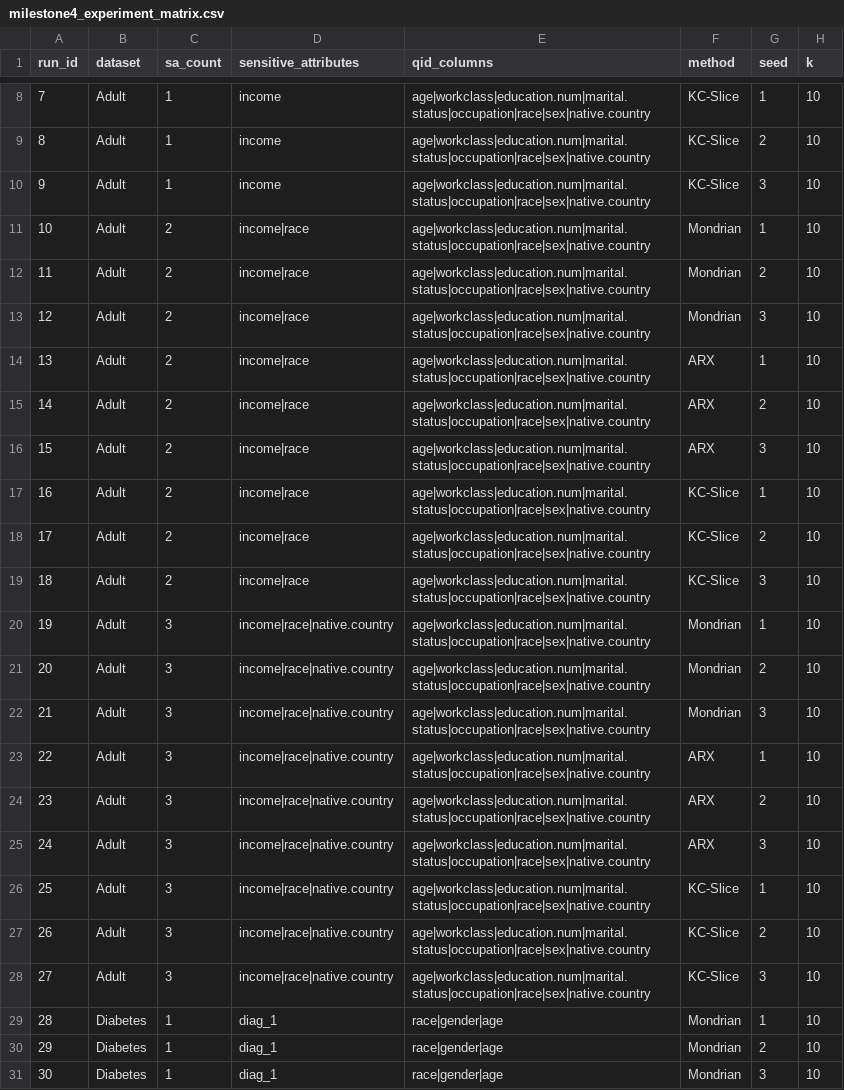
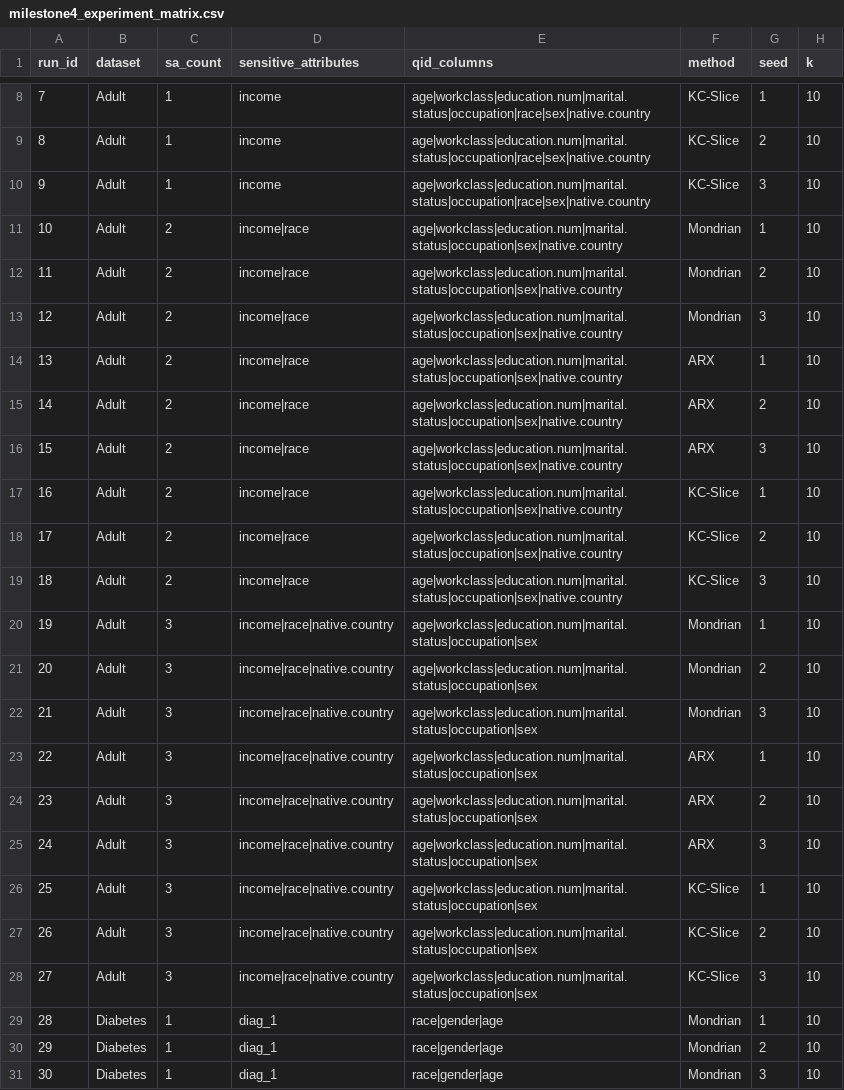
Before and after one commit to Bhuvan9407/PPDP-Project, a CSV file: results/milestone4_experiment_matrix.csv, drawn as a sheet; only a part is shown, gaps mark what is left out.

Commit message:
Correct Milestone 4 SA and QID definitions

```diff
--- a/results/milestone4_experiment_matrix.csv
+++ b/results/milestone4_experiment_matrix.csv
@@ -10,20 +10,20 @@ run_id,dataset,sa_count,sensitive_attributes,qid_columns,method,seed,k
 9,Adult,1,income,age|workclass|education.num|marital.status|occupation|race|sex|native.country,KC-Slice,3,10
-10,Adult,2,income|race,age|workclass|education.num|marital.status|occupation|race|sex|native.country,Mondrian,1,10
-11,Adult,2,income|race,age|workclass|education.num|marital.status|occupation|race|sex|native.country,Mondrian,2,10
-12,Adult,2,income|race,age|workclass|education.num|marital.status|occupation|race|sex|native.country,Mondrian,3,10
-13,Adult,2,income|race,age|workclass|education.num|marital.status|occupation|race|sex|native.country,ARX,1,10
-14,Adult,2,income|race,age|workclass|education.num|marital.status|occupation|race|sex|native.country,ARX,2,10
-15,Adult,2,income|race,age|workclass|education.num|marital.status|occupation|race|sex|native.country,ARX,3,10
-16,Adult,2,income|race,age|workclass|education.num|marital.status|occupation|race|sex|native.country,KC-Slice,1,10
-17,Adult,2,income|race,age|workclass|education.num|marital.status|occupation|race|sex|native.country,KC-Slice,2,10
-18,Adult,2,income|race,age|workclass|education.num|marital.status|occupation|race|sex|native.country,KC-Slice,3,10
-19,Adult,3,income|race|native.country,age|workclass|education.num|marital.status|occupation|race|sex|native.country,Mondrian,1,10
-20,Adult,3,income|race|native.country,age|workclass|education.num|marital.status|occupation|race|sex|native.country,Mondrian,2,10
-21,Adult,3,income|race|native.country,age|workclass|education.num|marital.status|occupation|race|sex|native.country,Mondrian,3,10
-22,Adult,3,income|race|native.country,age|workclass|education.num|marital.status|occupation|race|sex|native.country,ARX,1,10
-23,Adult,3,income|race|native.country,age|workclass|education.num|marital.status|occupation|race|sex|native.country,ARX,2,10
-24,Adult,3,income|race|native.country,age|workclass|education.num|marital.status|occupation|race|sex|native.country,ARX,3,10
-25,Adult,3,income|race|native.country,age|workclass|education.num|marital.status|occupation|race|sex|native.country,KC-Slice,1,10
-26,Adult,3,income|race|native.country,age|workclass|education.num|marital.status|occupation|race|sex|native.country,KC-Slice,2,10
-27,Adult,3,income|race|native.country,age|workclass|education.num|marital.status|occupation|race|sex|native.country,KC-Slice,3,10
+10,Adult,2,income|race,age|workclass|education.num|marital.status|occupation|sex|native.country,Mondrian,1,10
+11,Adult,2,income|race,age|workclass|education.num|marital.status|occupation|sex|native.country,Mondrian,2,10
+12,Adult,2,income|race,age|workclass|education.num|marital.status|occupation|sex|native.country,Mondrian,3,10
+13,Adult,2,income|race,age|workclass|education.num|marital.status|occupation|sex|native.country,ARX,1,10
+14,Adult,2,income|race,age|workclass|education.num|marital.status|occupation|sex|native.country,ARX,2,10
+15,Adult,2,income|race,age|workclass|education.num|marital.status|occupation|sex|native.country,ARX,3,10
+16,Adult,2,income|race,age|workclass|education.num|marital.status|occupation|sex|native.country,KC-Slice,1,10
+17,Adult,2,income|race,age|workclass|education.num|marital.status|occupation|sex|native.country,KC-Slice,2,10
+18,Adult,2,income|race,age|workclass|education.num|marital.status|occupation|sex|native.country,KC-Slice,3,10
+19,Adult,3,income|race|native.country,age|workclass|education.num|marital.status|occupation|sex,Mondrian,1,10
+20,Adult,3,income|race|native.country,age|workclass|education.num|marital.status|occupation|sex,Mondrian,2,10
+21,Adult,3,income|race|native.country,age|workclass|education.num|marital.status|occupation|sex,Mondrian,3,10
+22,Adult,3,income|race|native.country,age|workclass|education.num|marital.status|occupation|sex,ARX,1,10
+23,Adult,3,income|race|native.country,age|workclass|education.num|marital.status|occupation|sex,ARX,2,10
+24,Adult,3,income|race|native.country,age|workclass|education.num|marital.status|occupation|sex,ARX,3,10
+25,Adult,3,income|race|native.country,age|workclass|education.num|marital.status|occupation|sex,KC-Slice,1,10
+26,Adult,3,income|race|native.country,age|workclass|education.num|marital.status|occupation|sex,KC-Slice,2,10
+27,Adult,3,income|race|native.country,age|workclass|education.num|marital.status|occupation|sex,KC-Slice,3,10
 28,Diabetes,1,diag_1,race|gender|age,Mondrian,1,10
```
